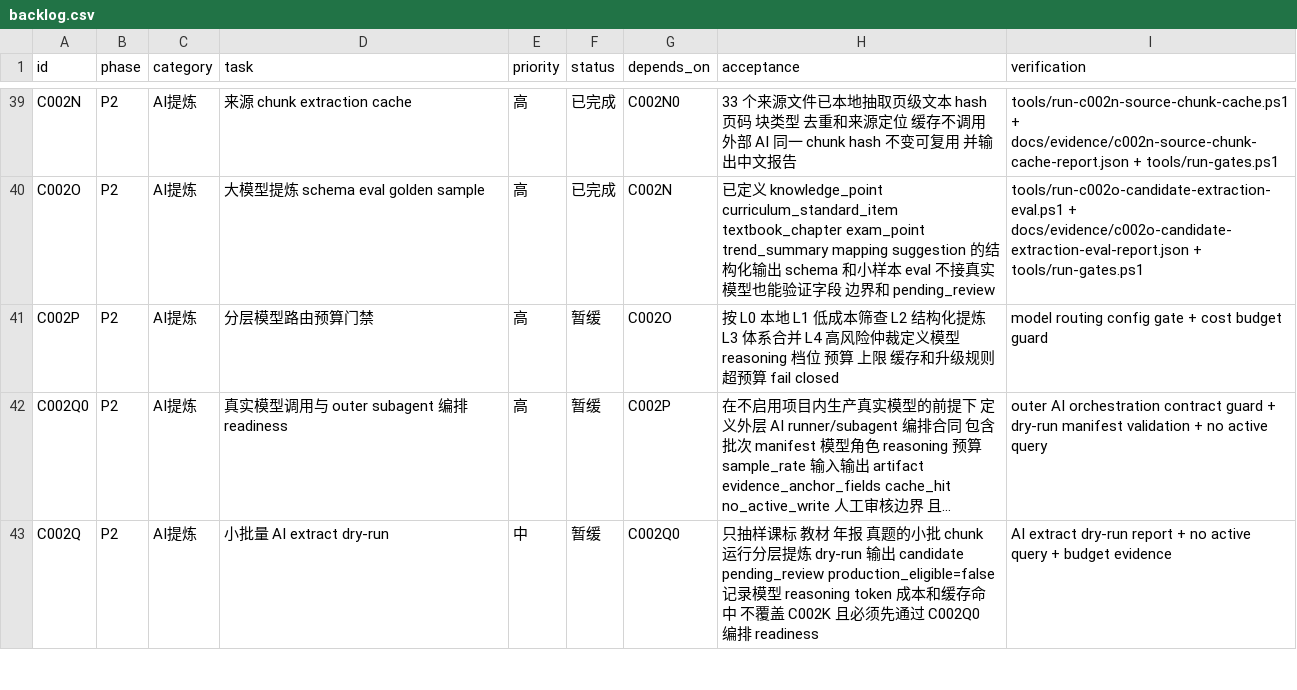
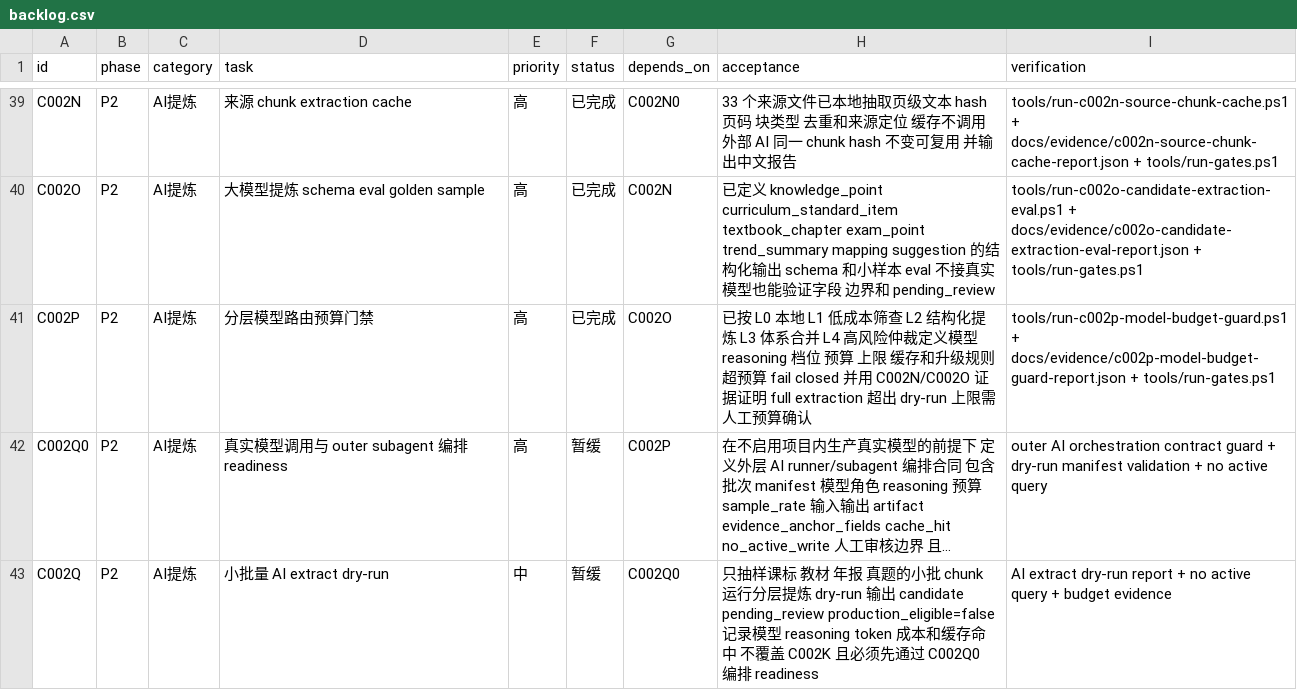
Before and after one commit to sciman-top/k12-question-graph, a CSV file: tasks/backlog.csv, drawn as a sheet; only a part is shown, gaps mark what is left out; long unchanged cells end in …; the diff names each change by its address in the sheet, - before the commit and + after, or states it on an @@ line.

Commit message:
Complete C002P model budget guard

```diff
--- a/tasks/backlog.csv
+++ b/tasks/backlog.csv
-F41 (status): 暂缓
+F41 (status): 已完成
-H41 (acceptance): 按 L0 本地 L1 低成本筛查 L2 结构化提炼 L3 体系合并 L4 高风险仲裁定义模型 reasoning 档位 预算 上限 缓存和升级规则 超预算 fail closed
+H41 (acceptance): 已按 L0 本地 L1 低成本筛查 L2 结构化提炼 L3 体系合并 L4 高风险仲裁定义模型 reasoning 档位 预算 上限 缓存和升级规则 超预算 fail closed 并用 C002N/C002O 证据证明 full extraction 超出 dry-run 上限需人工预算确认
-I41 (verification): model routing config gate + cost budget guard
+I41 (verification): tools/run-c002p-model-budget-guard.ps1 + docs/evidence/c002p-model-budget-guard-report.json + tools/run-gates.ps1
```
Also changed, not shown: 11 other files.
